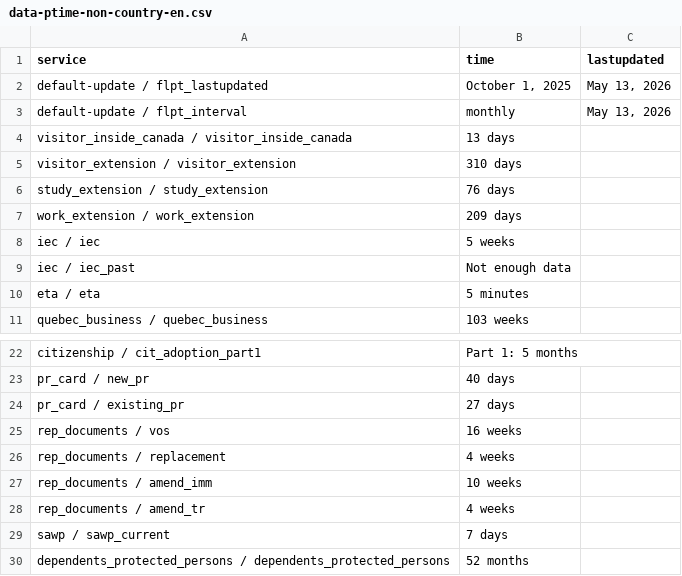
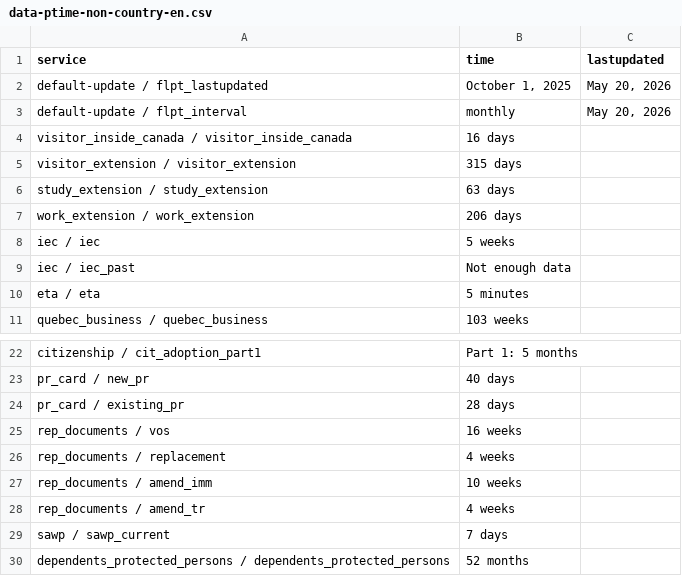
Before and after one commit to tinng81/cic-processing-times, a CSV file: data-ptime-non-country-en.csv, drawn as a sheet; only a part is shown, gaps mark what is left out.

Commit message:
Flat: latest data (2026-05-21T00:46:29.396Z) {   "date": "2026-05-21T00:46:29.396Z",   "files": [     {       "name": "data-ptime-en.csv",       "deltaBytes": -87,       "source": "https://www.canada.ca/content/dam/ircc/documents/json/data-ptime-en.json"     },     {       "name": "data-ptime-en.json",       "deltaBytes": -87,       "source": "https://www.canada.ca/content/dam/ircc/documents/json/data-ptime-en.json"     },     {       "name": "formatted-data-ptime-en.csv",       "deltaBytes": 25,       "source": "https://www.canada.ca/content/dam/ircc/documents/json/data-ptime-en.json"     },     {       "name": "formatted-selected-countries-data-ptime-en.csv",       "deltaBytes": 0,       "source": "https://www.canada.ca/content/dam/ircc/documents/json/data-ptime-en.json"     },     {       "name": "data-ptime-non-country-en.csv",       "deltaBytes": 0,       "source": "https://www.canada.ca/content/dam/ircc/documents/json/data-ptime-non-country-en.json"     },     {       "name": "data-ptime-non-country-en.json",       "deltaBytes": 0,       "source": "https://www.canada.ca/content/dam/ircc/documents/json/data-ptime-non-country-en.json"     }   ] }

```diff
--- a/data-ptime-non-country-en.csv
+++ b/data-ptime-non-country-en.csv
@@ -1,8 +1,8 @@
 service,time,lastupdated
-default-update / flpt_lastupdated,"October 1, 2025","May 13, 2026"
-default-update / flpt_interval, monthly,"May 13, 2026"
-visitor_inside_canada / visitor_inside_canada,13 days,
-visitor_extension / visitor_extension,310 days,
-study_extension / study_extension,76 days,
-work_extension / work_extension,209 days,
+default-update / flpt_lastupdated,"October 1, 2025","May 20, 2026"
+default-update / flpt_interval, monthly,"May 20, 2026"
+visitor_inside_canada / visitor_inside_canada,16 days,
+visitor_extension / visitor_extension,315 days,
+study_extension / study_extension,63 days,
+work_extension / work_extension,206 days,
 iec / iec,5 weeks,
@@ -23,3 +23,3 @@ citizenship / cit_adoption_part1,Part 1: 5 months,
 pr_card / new_pr,40 days,
-pr_card / existing_pr,27 days,
+pr_card / existing_pr,28 days,
 rep_documents / vos,16 weeks,
```
Also changed, not shown: data-ptime-en.csv, formatted-data-ptime-en.csv, 3 other files.
